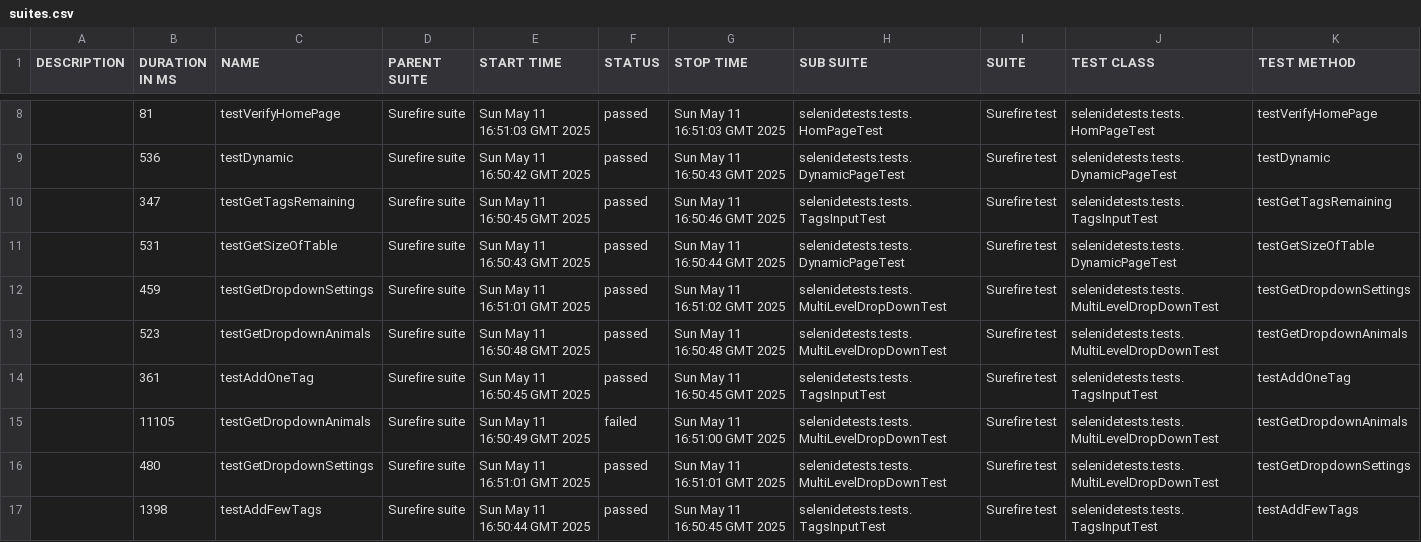
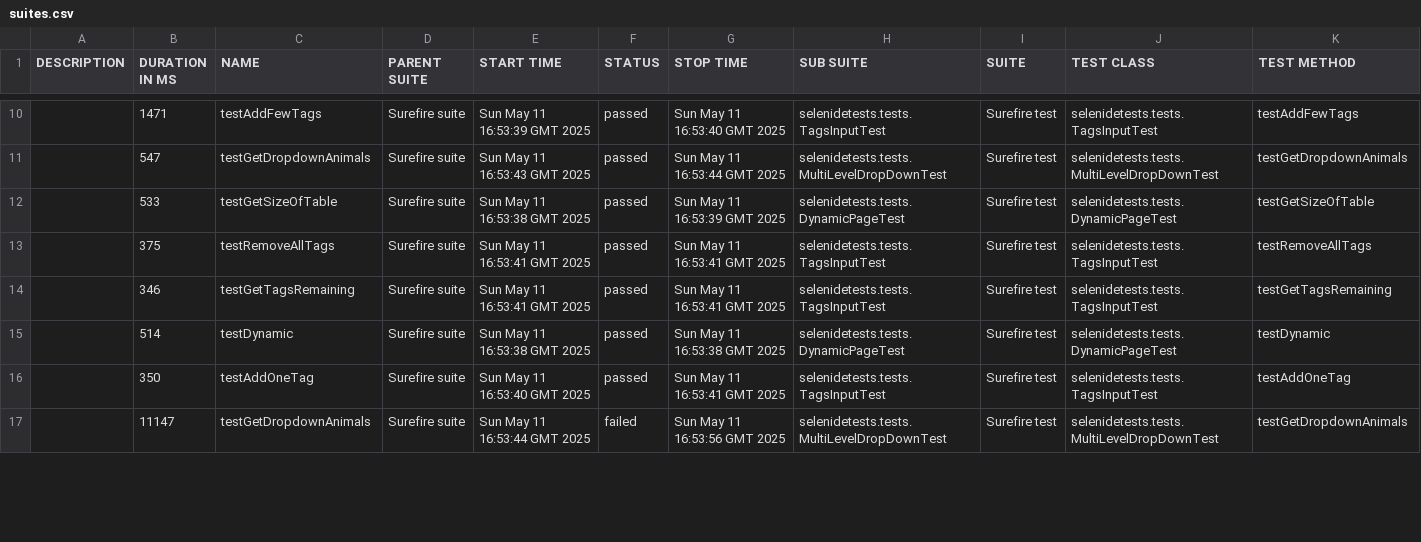
Before and after one commit to RomanBurlaka78/selenideQAPlayground, a CSV file: 39/data/suites.csv, drawn as a sheet; only a part is shown, gaps mark what is left out; the diff covers the shown part only.

```diff
--- a/39/data/suites.csv
+++ b/39/data/suites.csv
@@ -8,10 +10,8 @@
-"","81","testVerifyHomePage","Surefire suite","Sun May 11 16:51:03 GMT 2025","passed","Sun May 11 16:51:03 GMT 2025","selenidetests.tests.HomPageTest","Surefire test","selenidetests.tests.HomPageTest","testVerifyHomePage"
-"","536","testDynamic","Surefire suite","Sun May 11 16:50:42 GMT 2025","passed","Sun May 11 16:50:43 GMT 2025","selenidetests.tests.DynamicPageTest","Surefire test","selenidetests.tests.DynamicPageTest","testDynamic"
-"","347","testGetTagsRemaining","Surefire suite","Sun May 11 16:50:45 GMT 2025","passed","Sun May 11 16:50:46 GMT 2025","selenidetests.tests.TagsInputTest","Surefire test","selenidetests.tests.TagsInputTest","testGetTagsRemaining"
-"","531","testGetSizeOfTable","Surefire suite","Sun May 11 16:50:43 GMT 2025","passed","Sun May 11 16:50:44 GMT 2025","selenidetests.tests.DynamicPageTest","Surefire test","selenidetests.tests.DynamicPageTest","testGetSizeOfTable"
-"","459","testGetDropdownSettings","Surefire suite","Sun May 11 16:51:01 GMT 2025","passed","Sun May 11 16:51:02 GMT 2025","selenidetests.tests.MultiLevelDropDownTest","Surefire test","selenidetests.tests.MultiLevelDropDownTest","testGetDropdownSettings"
-"","523","testGetDropdownAnimals","Surefire suite","Sun May 11 16:50:48 GMT 2025","passed","Sun May 11 16:50:48 GMT 2025","selenidetests.tests.MultiLevelDropDownTest","Surefire test","selenidetests.tests.MultiLevelDropDownTest","testGetDropdownAnimals"
-"","361","testAddOneTag","Surefire suite","Sun May 11 16:50:45 GMT 2025","passed","Sun May 11 16:50:45 GMT 2025","selenidetests.tests.TagsInputTest","Surefire test","selenidetests.tests.TagsInputTest","testAddOneTag"
-"","11105","testGetDropdownAnimals","Surefire suite","Sun May 11 16:50:49 GMT 2025","failed","Sun May 11 16:51:00 GMT 2025","selenidetests.tests.MultiLevelDropDownTest","Surefire test","selenidetests.tests.MultiLevelDropDownTest","testGetDropdownAnimals"
-"","480","testGetDropdownSettings","Surefire suite","Sun May 11 16:51:01 GMT 2025","passed","Sun May 11 16:51:01 GMT 2025","selenidetests.tests.MultiLevelDropDownTest","Surefire test","selenidetests.tests.MultiLevelDropDownTest","testGetDropdownSettings"
-"","1398","testAddFewTags","Surefire suite","Sun May 11 16:50:44 GMT 2025","passed","Sun May 11 16:50:45 GMT 2025","selenidetests.tests.TagsInputTest","Surefire test","selenidetests.tests.TagsInputTest","testAddFewTags"
+"","1471","testAddFewTags","Surefire suite","Sun May 11 16:53:39 GMT 2025","passed","Sun May 11 16:53:40 GMT 2025","selenidetests.tests.TagsInputTest","Surefire test","selenidetests.tests.TagsInputTest","testAddFewTags"
+"","547","testGetDropdownAnimals","Surefire suite","Sun May 11 16:53:43 GMT 2025","passed","Sun May 11 16:53:44 GMT 2025","selenidetests.tests.MultiLevelDropDownTest","Surefire test","selenidetests.tests.MultiLevelDropDownTest","testGetDropdownAnimals"
+"","533","testGetSizeOfTable","Surefire suite","Sun May 11 16:53:38 GMT 2025","passed","Sun May 11 16:53:39 GMT 2025","selenidetests.tests.DynamicPageTest","Surefire test","selenidetests.tests.DynamicPageTest","testGetSizeOfTable"
+"","375","testRemoveAllTags","Surefire suite","Sun May 11 16:53:41 GMT 2025","passed","Sun May 11 16:53:41 GMT 2025","selenidetests.tests.TagsInputTest","Surefire test","selenidetests.tests.TagsInputTest","testRemoveAllTags"
+"","346","testGetTagsRemaining","Surefire suite","Sun May 11 16:53:41 GMT 2025","passed","Sun May 11 16:53:41 GMT 2025","selenidetests.tests.TagsInputTest","Surefire test","selenidetests.tests.TagsInputTest","testGetTagsRemaining"
+"","514","testDynamic","Surefire suite","Sun May 11 16:53:38 GMT 2025","passed","Sun May 11 16:53:38 GMT 2025","selenidetests.tests.DynamicPageTest","Surefire test","selenidetests.tests.DynamicPageTest","testDynamic"
+"","350","testAddOneTag","Surefire suite","Sun May 11 16:53:40 GMT 2025","passed","Sun May 11 16:53:41 GMT 2025","selenidetests.tests.TagsInputTest","Surefire test","selenidetests.tests.TagsInputTest","testAddOneTag"
+"","11147","testGetDropdownAnimals","Surefire suite","Sun May 11 16:53:44 GMT 2025","failed","Sun May 11 16:53:56 GMT 2025","selenidetests.tests.MultiLevelDropDownTest","Surefire test","selenidetests.tests.MultiLevelDropDownTest","testGetDropdownAnimals"
```
Also changed, not shown: 4 added rows, 2 removed rows and 36 edited cells elsewhere in this file, 47 other files.
